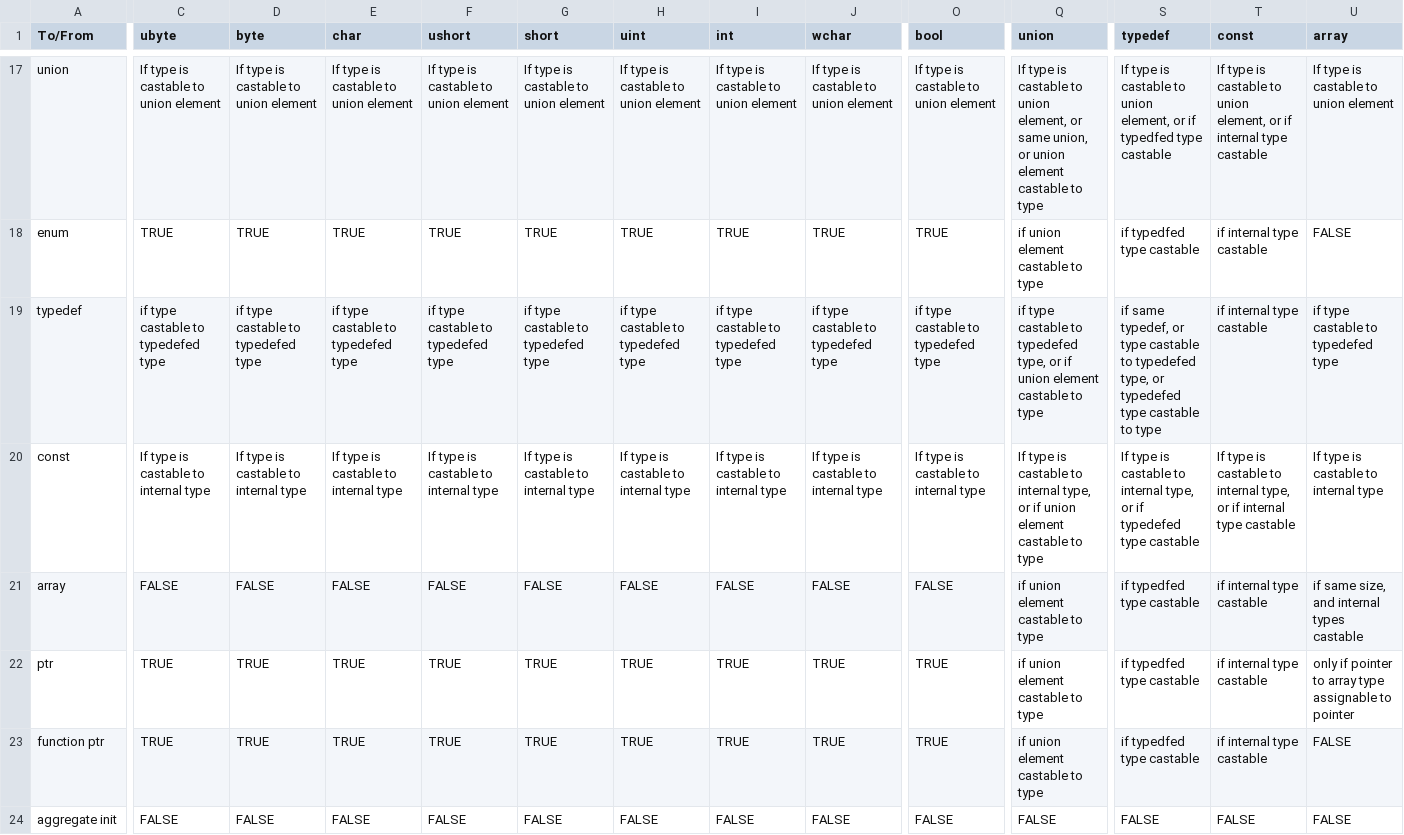
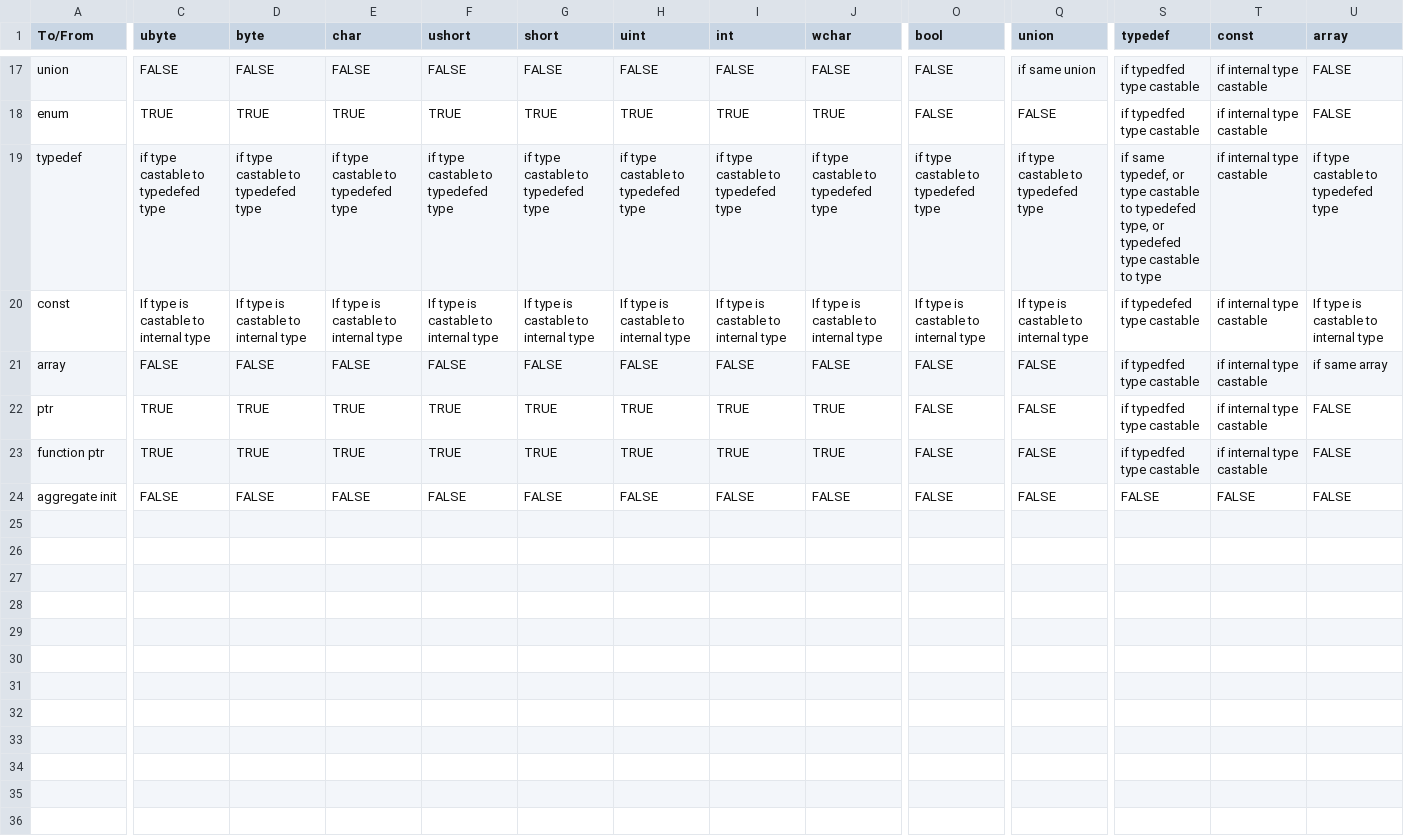
Before and after one commit to JustinHuPrime/TCompiler, a CSV file: notes/castability.csv, drawn as a sheet; only a part is shown, gaps mark what is left out; the diff covers the shown part only; the diff names each change by its address in the sheet, - before the commit and + after, or states it on an @@ line.

```diff
--- a/notes/castability.csv
+++ b/notes/castability.csv
-C17 (ubyte): If type is castable to union element
+C17 (ubyte): FALSE
-D17 (byte): If type is castable to union element
+D17 (byte): FALSE
-E17 (char): If type is castable to union element
+E17 (char): FALSE
-F17 (ushort): If type is castable to union element
+F17 (ushort): FALSE
-G17 (short): If type is castable to union element
+G17 (short): FALSE
-H17 (uint): If type is castable to union element
+H17 (uint): FALSE
-I17 (int): If type is castable to union element
+I17 (int): FALSE
-J17 (wchar): If type is castable to union element
+J17 (wchar): FALSE
-O17 (bool): If type is castable to union element
+O17 (bool): FALSE
-Q17 (union): If type is castable to union element, or same union, or union element castable to type
+Q17 (union): if same union
-S17 (typedef): If type is castable to union element, or if typedfed…
+S17 (typedef): if typedfed…
-T17 (const): If type is castable to union element, or if internal…
+T17 (const): if internal…
-U17 (array): If type is castable to union element
+U17 (array): FALSE
-O18 (bool): TRUE
+O18 (bool): FALSE
-Q18 (union): if union element castable to type
+Q18 (union): FALSE
-Q19 (union): …to typedefed type, or if union element castable to type
+Q19 (union): …to typedefed type
-Q20 (union): …to internal type, or if union element castable to type
+Q20 (union): …to internal type
-S20 (typedef): If type is castable to internal type, or if typedefed…
+S20 (typedef): if typedefed…
-T20 (const): If type is castable to internal type, or if internal…
+T20 (const): if internal…
-Q21:Q23 (union): if union element castable to type
+Q21:Q23 (union): FALSE
-U21 (array): if same size, and internal types castable
+U21 (array): if same array
-O22:O23 (bool): TRUE
+O22:O23 (bool): FALSE
-U22 (array): only if pointer to array type assignable to pointer
+U22 (array): FALSE
```
Also changed, not shown: 54 edited cells elsewhere in this file, notes/assignability.csv, 1 other file.
